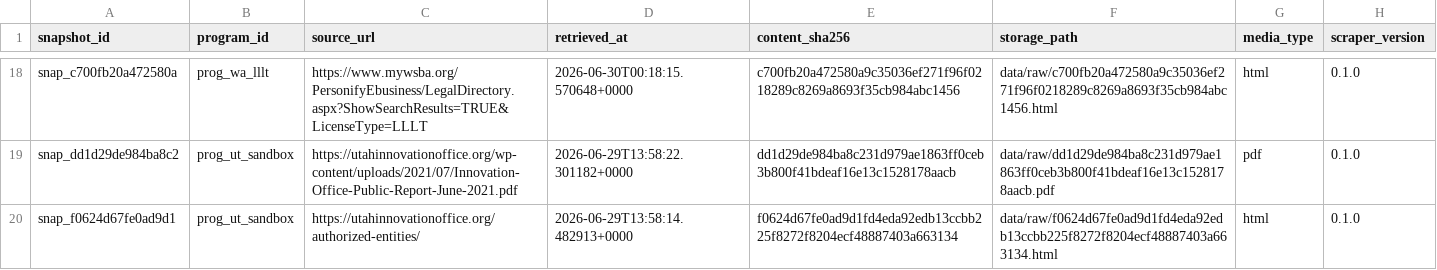
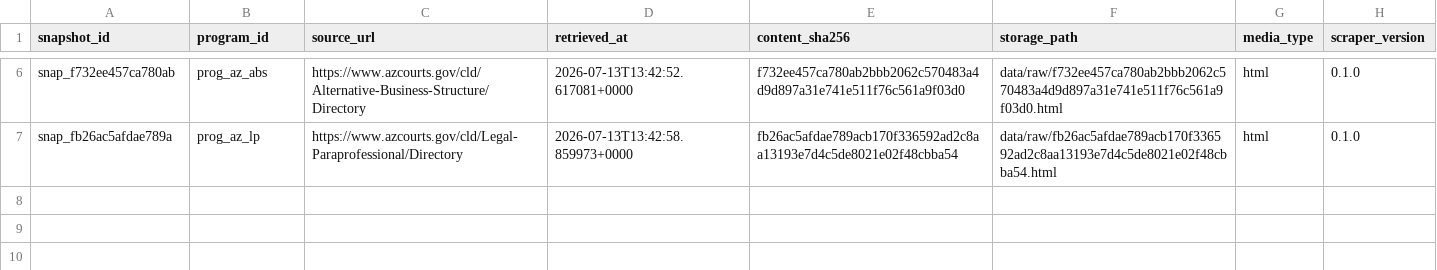
Before and after one commit to jamespaul-yls/reregulation-provider-registry, a CSV file: data/release/source_snapshot.csv, drawn as a sheet; only a part is shown, gaps mark what is left out; removed rows and columns are numbered as before the commit, all else as after; the diff covers the shown part only; the diff names each change by its address in the sheet, - before the commit and + after, or states it on an @@ line.

```diff
--- a/data/release/source_snapshot.csv
+++ b/data/release/source_snapshot.csv
-A6 (snapshot_id): snap_c700fb20a472580a
+A6 (snapshot_id): snap_f732ee457ca780ab
-B6 (program_id): prog_wa_lllt
+B6 (program_id): prog_az_abs
-C6 (source_url): https://www.mywsba.org/PersonifyEbusiness/LegalDirectory.aspx?ShowSearchResults=TRUE&LicenseType=LLLT
+C6 (source_url): https://www.azcourts.gov/cld/Alternative-Business-Structure/Directory
-D6 (retrieved_at): 2026-06-30T00:18:15.570648+0000
+D6 (retrieved_at): 2026-07-13T13:42:52.617081+0000
-E6 (content_sha256): c700fb20a472580a9c35036ef271f96f0218289c8269a8693f35cb984abc1456
+E6 (content_sha256): f732ee457ca780ab2bbb2062c570483a4d9d897a31e741e511f76c561a9f03d0
-F6 (storage_path): data/raw/c700fb20a472580a9c35036ef271f96f0218289c8269a8693f35cb984abc1456.html
+F6 (storage_path): data/raw/f732ee457ca780ab2bbb2062c570483a4d9d897a31e741e511f76c561a9f03d0.html
-row 19: snap_dd1d29de984ba8c2 | prog_ut_sandbox | https://utahinnovationoffice.org/wp-content/uploads/2021/07/Innovation-Office-Public-Report-June-2021.pdf | 2026-06-29T13:58:22.301182+0000 | dd1d29de984ba8c231d979ae1863ff0ceb3b800f41bdeaf16e13c1528178aacb | data/raw/dd1d29de984ba8c231d979ae1863ff0ceb3b800f41bdeaf16e13c1528178aacb.pdf | pdf | 0.1.0
-A7 (snapshot_id): snap_f0624d67fe0ad9d1
+A7 (snapshot_id): snap_fb26ac5afdae789a
-B7 (program_id): prog_ut_sandbox
+B7 (program_id): prog_az_lp
-C7 (source_url): https://utahinnovationoffice.org/authorized-entities/
+C7 (source_url): https://www.azcourts.gov/cld/Legal-Paraprofessional/Directory
-D7 (retrieved_at): 2026-06-29T13:58:14.482913+0000
+D7 (retrieved_at): 2026-07-13T13:42:58.859973+0000
-E7 (content_sha256): f0624d67fe0ad9d1fd4eda92edb13ccbb225f8272f8204ecf48887403a663134
+E7 (content_sha256): fb26ac5afdae789acb170f336592ad2c8aa13193e7d4c5de8021e02f48cbba54
-F7 (storage_path): data/raw/f0624d67fe0ad9d1fd4eda92edb13ccbb225f8272f8204ecf48887403a663134.html
+F7 (storage_path): data/raw/fb26ac5afdae789acb170f336592ad2c8aa13193e7d4c5de8021e02f48cbba54.html
```
Also changed, not shown: 12 removed rows and 20 edited cells elsewhere in this file, 12 other files.
